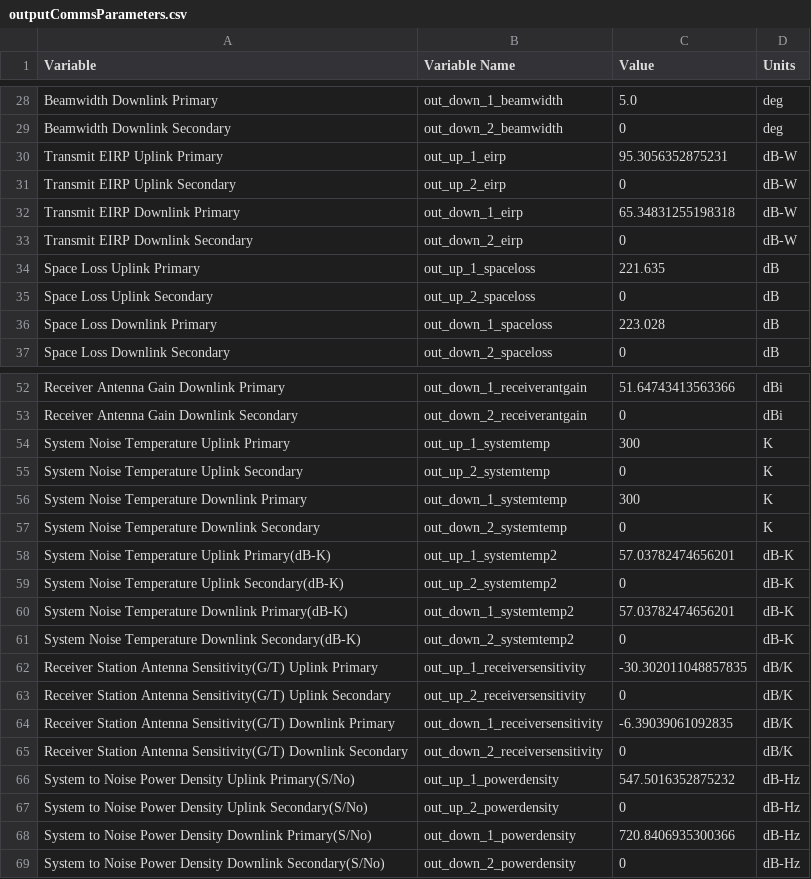
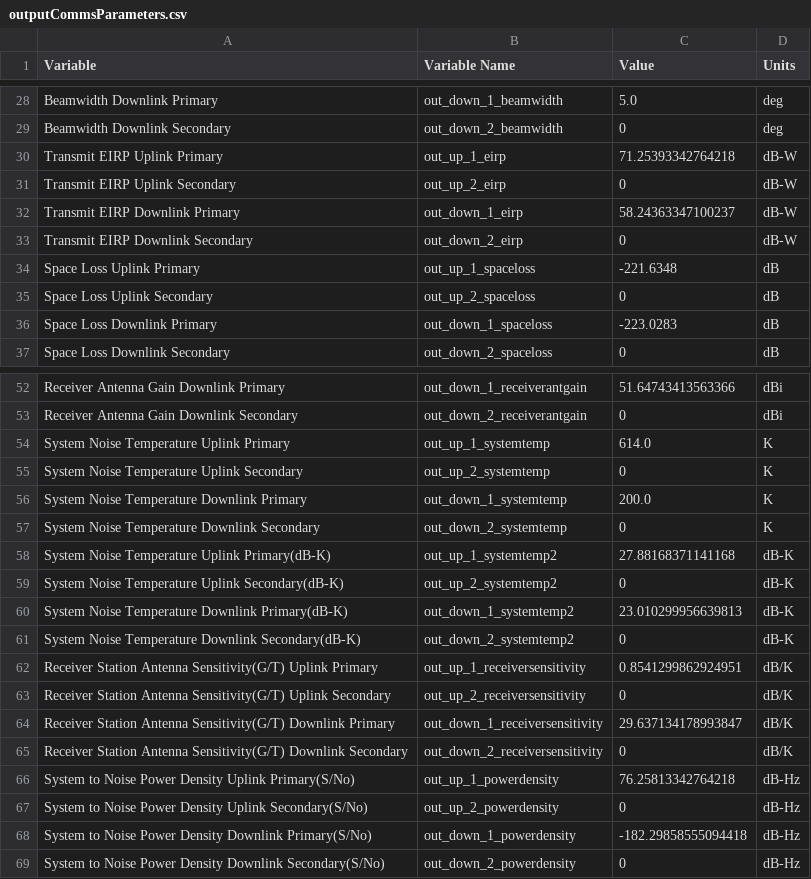
Before and after one commit to deeksharp/CubeSat_Design_Tool, a CSV file: outputCommsParameters.csv, drawn as a sheet; only a part is shown, gaps mark what is left out; the diff covers the shown part only.

```diff
--- a/outputCommsParameters.csv
+++ b/outputCommsParameters.csv
@@ -29,9 +29,9 @@ Beamwidth Downlink Primary,out_down_1_beamwidth,5.0,deg
 Beamwidth Downlink Secondary,out_down_2_beamwidth,0,deg
-Transmit EIRP Uplink Primary,out_up_1_eirp,95.3056352875231,dB-W
+Transmit EIRP Uplink Primary,out_up_1_eirp,71.25393342764218,dB-W
 Transmit EIRP Uplink Secondary,out_up_2_eirp,0,dB-W
-Transmit EIRP Downlink Primary,out_down_1_eirp,65.34831255198318,dB-W
+Transmit EIRP Downlink Primary,out_down_1_eirp,58.24363347100237,dB-W
 Transmit EIRP Downlink Secondary,out_down_2_eirp,0,dB-W
-Space Loss Uplink Primary,out_up_1_spaceloss,221.635,dB
+Space Loss Uplink Primary,out_up_1_spaceloss,-221.6348,dB
 Space Loss Uplink Secondary,out_up_2_spaceloss,0,dB
-Space Loss Downlink Primary,out_down_1_spaceloss,223.028,dB
+Space Loss Downlink Primary,out_down_1_spaceloss,-223.0283,dB
 Space Loss Downlink Secondary,out_down_2_spaceloss,0,dB
@@ -53,17 +53,17 @@ Receiver Antenna Gain Downlink Primary,out_down_1_receiverantgain,51.64743413563
 Receiver Antenna Gain Downlink Secondary,out_down_2_receiverantgain,0,dBi
-System Noise Temperature Uplink Primary,out_up_1_systemtemp,300,K
+System Noise Temperature Uplink Primary,out_up_1_systemtemp,614.0,K
 System Noise Temperature Uplink Secondary,out_up_2_systemtemp,0,K
-System Noise Temperature Downlink Primary,out_down_1_systemtemp,300,K
+System Noise Temperature Downlink Primary,out_down_1_systemtemp,200.0,K
 System Noise Temperature Downlink Secondary,out_down_2_systemtemp,0,K
-System Noise Temperature Uplink Primary(dB-K),out_up_1_systemtemp2,57.03782474656201,dB-K
+System Noise Temperature Uplink Primary(dB-K),out_up_1_systemtemp2,27.88168371141168,dB-K
 System Noise Temperature Uplink Secondary(dB-K),out_up_2_systemtemp2,0,dB-K
-System Noise Temperature Downlink Primary(dB-K),out_down_1_systemtemp2,57.03782474656201,dB-K
+System Noise Temperature Downlink Primary(dB-K),out_down_1_systemtemp2,23.010299956639813,dB-K
 System Noise Temperature Downlink Secondary(dB-K),out_down_2_systemtemp2,0,dB-K
-Receiver Station Antenna Sensitivity(G/T) Uplink Primary,out_up_1_receiversensitivity,-30.302011048857835,dB/K
+Receiver Station Antenna Sensitivity(G/T) Uplink Primary,out_up_1_receiversensitivity,0.8541299862924951,dB/K
 Receiver Station Antenna Sensitivity(G/T) Uplink Secondary,out_up_2_receiversensitivity,0,dB/K
-Receiver Station Antenna Sensitivity(G/T) Downlink Primary,out_down_1_receiversensitivity,-6.39039061092835,dB/K
+Receiver Station Antenna Sensitivity(G/T) Downlink Primary,out_down_1_receiversensitivity,29.637134178993847,dB/K
 Receiver Station Antenna Sensitivity(G/T) Downlink Secondary,out_down_2_receiversensitivity,0,dB/K
-System to Noise Power Density Uplink Primary(S/No),out_up_1_powerdensity,547.5016352875232,dB-Hz
+System to Noise Power Density Uplink Primary(S/No),out_up_1_powerdensity,76.25813342764218,dB-Hz
 System to Noise Power Density Uplink Secondary(S/No),out_up_2_powerdensity,0,dB-Hz
-System to Noise Power Density Downlink Primary(S/No),out_down_1_powerdensity,720.8406935300366,dB-Hz
+System to Noise Power Density Downlink Primary(S/No),out_down_1_powerdensity,-182.29858555094418,dB-Hz
 System to Noise Power Density Downlink Secondary(S/No),out_down_2_powerdensity,0,dB-Hz
```
Also changed, not shown: 10 edited cells elsewhere in this file, 2 other files.
